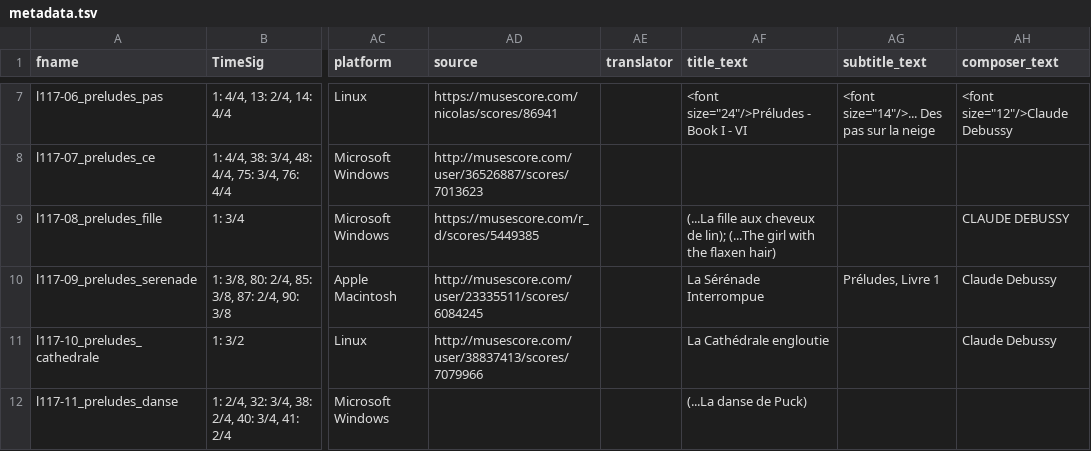
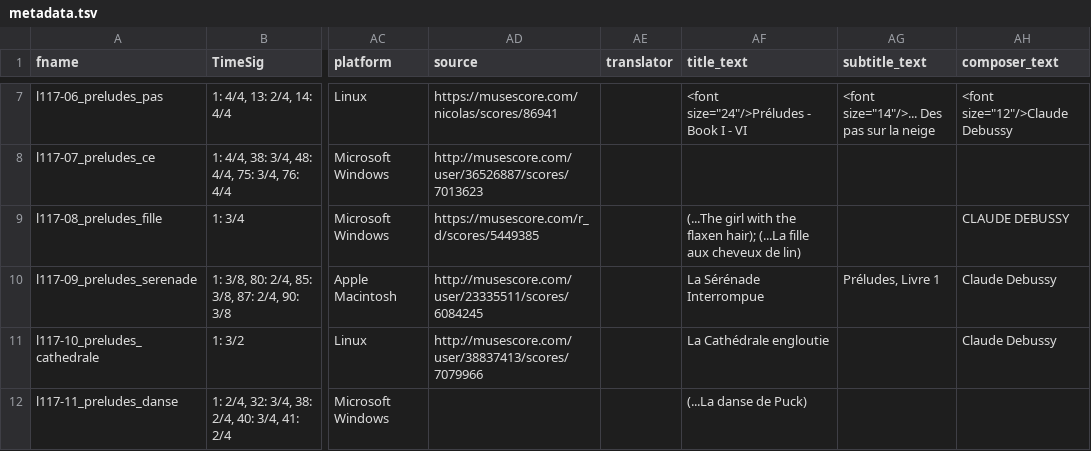
Before and after one commit to DCMLab/debussy_preludes, a TSV file: metadata.tsv, drawn as a sheet; only a part is shown, gaps mark what is left out; the diff names each change by its address in the sheet, - before the commit and + after, or states it on an @@ line.

```diff
--- a/metadata.tsv
+++ b/metadata.tsv
-AF9 (title_text): (...La fille aux cheveux de lin); (...The girl with the flaxen hair)
+AF9 (title_text): (...The girl with the flaxen hair); (...La fille aux cheveux de lin)
```
Also changed, not shown: 2 other files.
